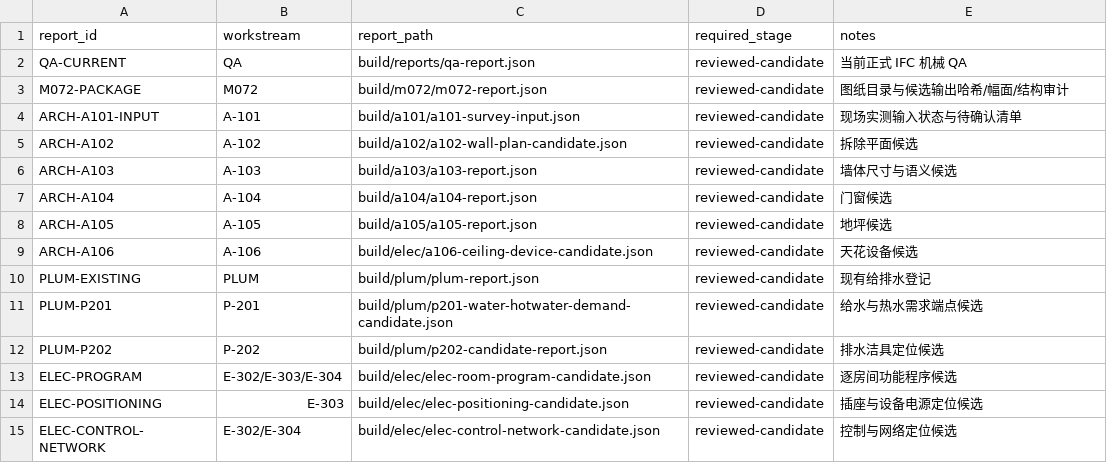
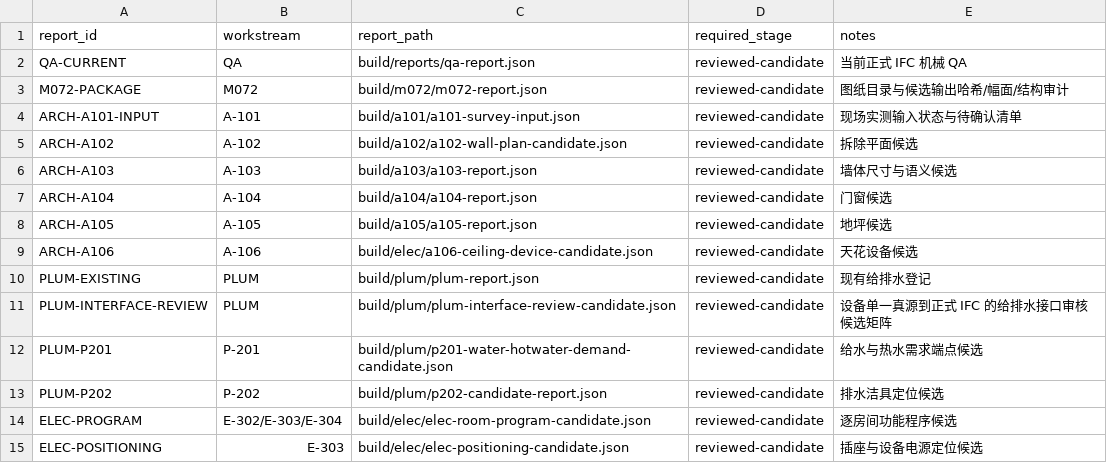
Before and after one commit to Weihan96/2504-GBTB-Yanlord-Zhuhai, a CSV file: pipeline/decisions/release-report-register.csv, drawn as a sheet; only a part is shown; the shorter side is filled out with more unchanged rows; the diff names each change by its address in the sheet, - before the commit and + after, or states it on an @@ line.

```diff
--- a/pipeline/decisions/release-report-register.csv
+++ b/pipeline/decisions/release-report-register.csv
+row 11: PLUM-INTERFACE-REVIEW | PLUM | build/plum/plum-interface-review-candidate.json | reviewed-candidate | 设备单一真源到正式 IFC 的给排水接口审核候选矩阵
```
Also changed, not shown: pipeline/decisions/e304-network-topology.csv, 13 other files.
